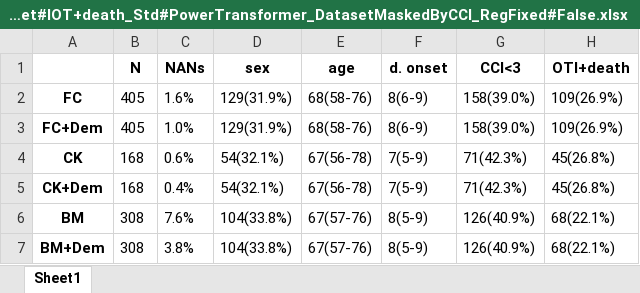
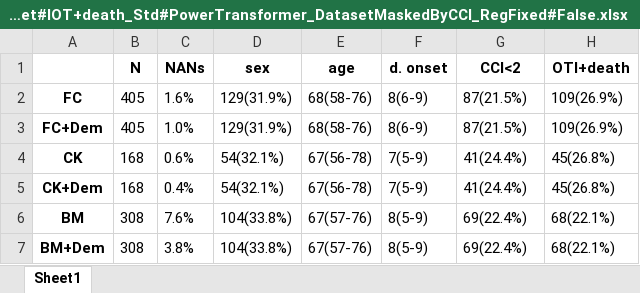
Before and after one commit to RiccardoGM/ImmuneResponseCOVID19, an Excel workbook: DatasetsDescription/DatasetsDescription_DOnsetMin#0#Max#10_AgeMin#30#Max#100_Target#IOT+death_Std#PowerTransformer_DatasetMaskedByCCI_RegFixed#False.xlsx, sheet Sheet1, drawn as a sheet; values as stored, in another font and other column widths than the file's, no borders; the diff names each change by its address in the sheet, - before the commit and + after, or states it on an @@ line.

```diff
--- a/DatasetsDescription/DatasetsDescription_DOnsetMin#0#Max#10_AgeMin#30#Max#100_Target#IOT+death_Std#PowerTransformer_DatasetMaskedByCCI_RegFixed#False.xlsx (sheet Sheet1)
+++ b/DatasetsDescription/DatasetsDescription_DOnsetMin#0#Max#10_AgeMin#30#Max#100_Target#IOT+death_Std#PowerTransformer_DatasetMaskedByCCI_RegFixed#False.xlsx (sheet Sheet1)
-G1: CCI<3
+G1: CCI<2
-G2:G3 (CCI<2): 158(39.0%)
+G2:G3 (CCI<2): 87(21.5%)
-G4:G5 (CCI<2): 71(42.3%)
+G4:G5 (CCI<2): 41(24.4%)
-G6:G7 (CCI<2): 126(40.9%)
+G6:G7 (CCI<2): 69(22.4%)
```
Also changed, not shown: DatasetsDescription/DatasetsDescription_DOnsetMin#0#Max#30_AgeMin#30#Max#100_Target#IOT+death_Std#PowerTransformer_DatasetMaskedByCCI_RegFixed#False.xlsx, DatasetsDescription/DatasetsDescription_DOnsetMin#0#Max#30_AgeMin#30#Max#70_Target#IOT+death_Std#PowerTransformer_DatasetMaskedByCCI_RegFixed#False.xlsx, 2 other files.
